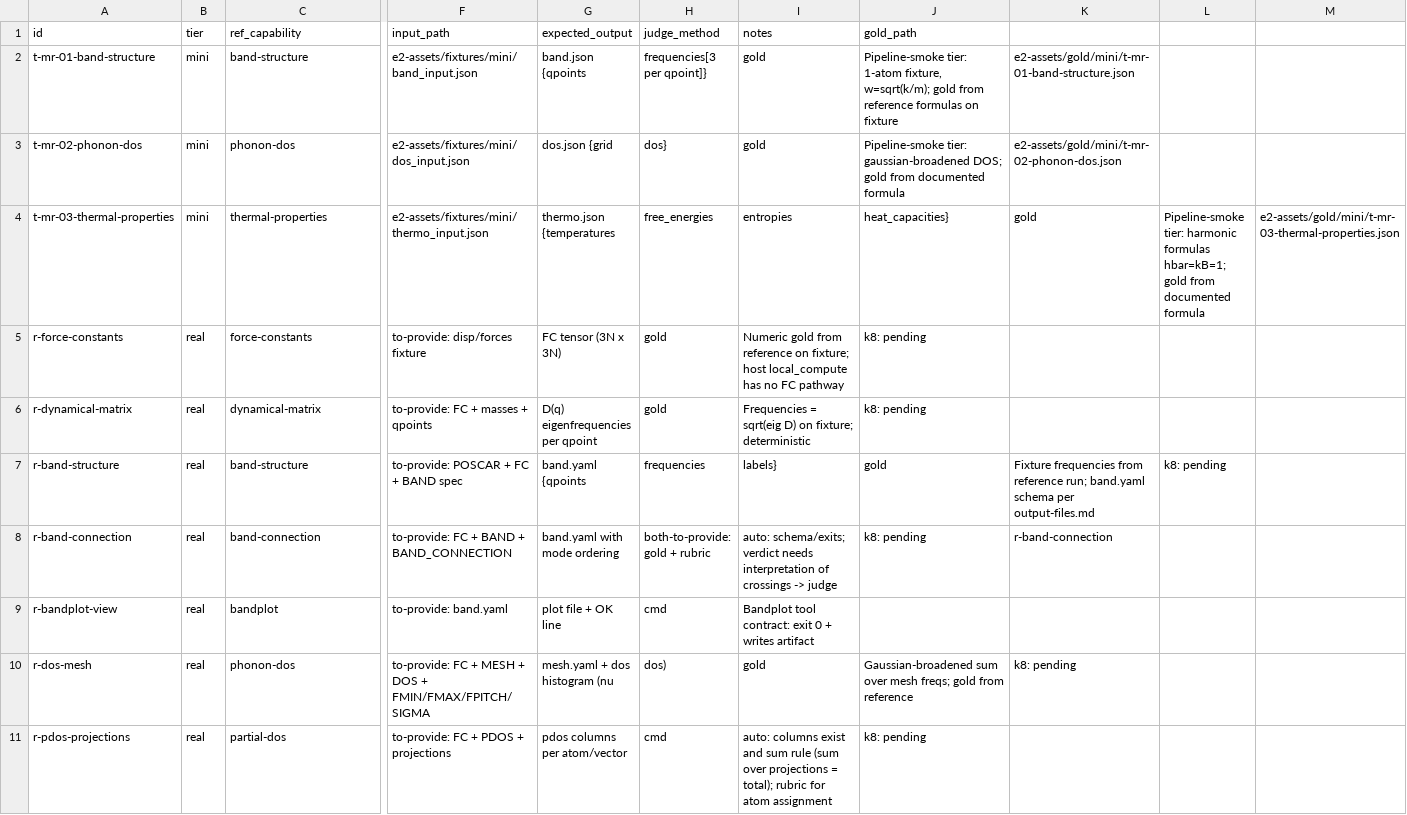
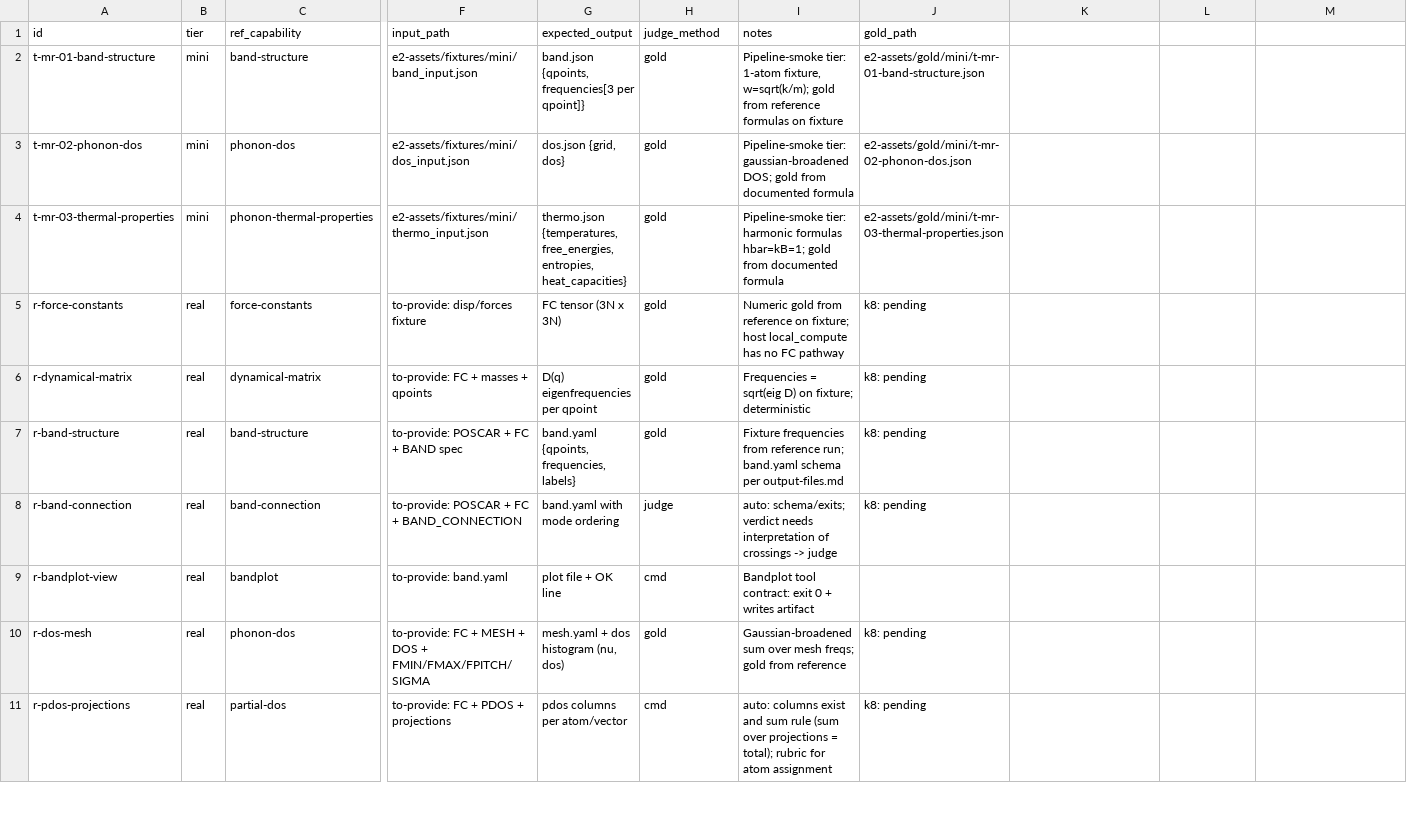
Before and after one commit to WeiminLee/capalign, a CSV file: research/runs/e2/task-suite.csv, drawn as a sheet; only a part is shown, gaps mark what is left out; the diff covers the shown part only; the diff names each change by its address in the sheet, - before the commit and + after, or states it on an @@ line.

Commit message:
research: E1 IRR first corpus (P1/P2 × 3 judges, κ class 0.853/1.000, fc-assembly gold revision) + E2 final protocol/task-suite/feasibility run

```diff
--- a/research/runs/e2/task-suite.csv
+++ b/research/runs/e2/task-suite.csv
-G2 (expected_output): band.json {qpoints
+G2 (expected_output): band.json {qpoints, frequencies[3 per qpoint]}
-H2 (judge_method): frequencies[3 per qpoint]}
+H2 (judge_method): gold
-I2 (notes): gold
+I2 (notes): Pipeline-smoke tier: 1-atom fixture, w=sqrt(k/m); gold from reference formulas on fixture
-J2 (gold_path): Pipeline-smoke tier: 1-atom fixture, w=sqrt(k/m); gold from reference formulas on fixture
+J2 (gold_path): e2-assets/gold/mini/t-mr-01-band-structure.json
-K2: e2-assets/gold/mini/t-mr-01-band-structure.json
+K2: (empty)
-G3 (expected_output): dos.json {grid
+G3 (expected_output): dos.json {grid, dos}
-H3 (judge_method): dos}
+H3 (judge_method): gold
-I3 (notes): gold
+I3 (notes): Pipeline-smoke tier: gaussian-broadened DOS; gold from documented formula
-J3 (gold_path): Pipeline-smoke tier: gaussian-broadened DOS; gold from documented formula
+J3 (gold_path): e2-assets/gold/mini/t-mr-02-phonon-dos.json
-K3: e2-assets/gold/mini/t-mr-02-phonon-dos.json
+K3: (empty)
-C4 (ref_capability): thermal-properties
+C4 (ref_capability): phonon-thermal-properties
-G4 (expected_output): thermo.json {temperatures
+G4 (expected_output): thermo.json {temperatures, free_energies, entropies, heat_capacities}
-H4 (judge_method): free_energies
+H4 (judge_method): gold
-I4 (notes): entropies
+I4 (notes): Pipeline-smoke tier: harmonic formulas hbar=kB=1; gold from documented formula
-J4 (gold_path): heat_capacities}
+J4 (gold_path): e2-assets/gold/mini/t-mr-03-thermal-properties.json
-K4: gold
+K4: (empty)
-L4: Pipeline-smoke tier: harmonic formulas hbar=kB=1; gold from documented formula
+L4: (empty)
-M4: e2-assets/gold/mini/t-mr-03-thermal-properties.json
+M4: (empty)
-G7 (expected_output): band.yaml {qpoints
+G7 (expected_output): band.yaml {qpoints, frequencies, labels}
-H7 (judge_method): frequencies
+H7 (judge_method): gold
-I7 (notes): labels}
+I7 (notes): Fixture frequencies from reference run; band.yaml schema per output-files.md
-J7 (gold_path): gold
+J7 (gold_path): k8: pending
-K7: Fixture frequencies from reference run; band.yaml schema per output-files.md
+K7: (empty)
-L7: k8: pending
+L7: (empty)
-F8 (input_path): to-provide: FC + BAND + BAND_CONNECTION
+F8 (input_path): to-provide: POSCAR + FC + BAND_CONNECTION
-H8 (judge_method): both-to-provide: gold + rubric
+H8 (judge_method): judge
-K8: r-band-connection
+K8: (empty)
-G10 (expected_output): mesh.yaml + dos histogram (nu
+G10 (expected_output): mesh.yaml + dos histogram (nu, dos)
-H10 (judge_method): dos)
+H10 (judge_method): gold
-I10 (notes): gold
+I10 (notes): Gaussian-broadened sum over mesh freqs; gold from reference
-J10 (gold_path): Gaussian-broadened sum over mesh freqs; gold from reference
+J10 (gold_path): k8: pending
-K10: k8: pending
+K10: (empty)
```
Also changed, not shown: 39 edited cells elsewhere in this file, 40 other files.
